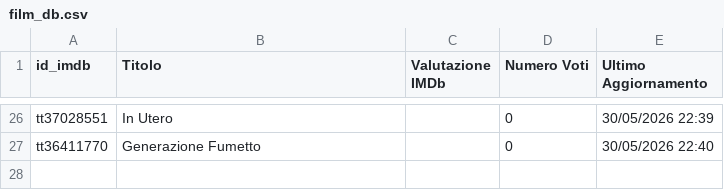
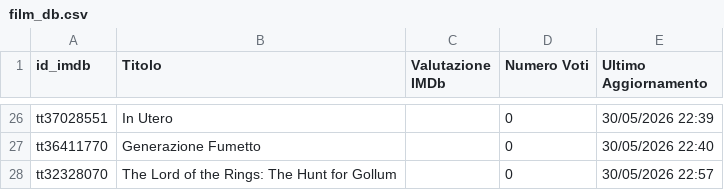
Before and after one commit to dbramuzzo-alt/imdb, a CSV file: film_db.csv, drawn as a sheet; only a part is shown, gaps mark what is left out.

Commit message:
Aggiornato database film esistenti [Streamlit]

```diff
--- a/film_db.csv
+++ b/film_db.csv
@@ -27 +27,2 @@ tt37028551,In Utero,,0,30/05/2026 22:39
 tt36411770,Generazione Fumetto,,0,30/05/2026 22:40
+tt32328070,The Lord of the Rings: The Hunt for Gollum,,0,30/05/2026 22:57
```
